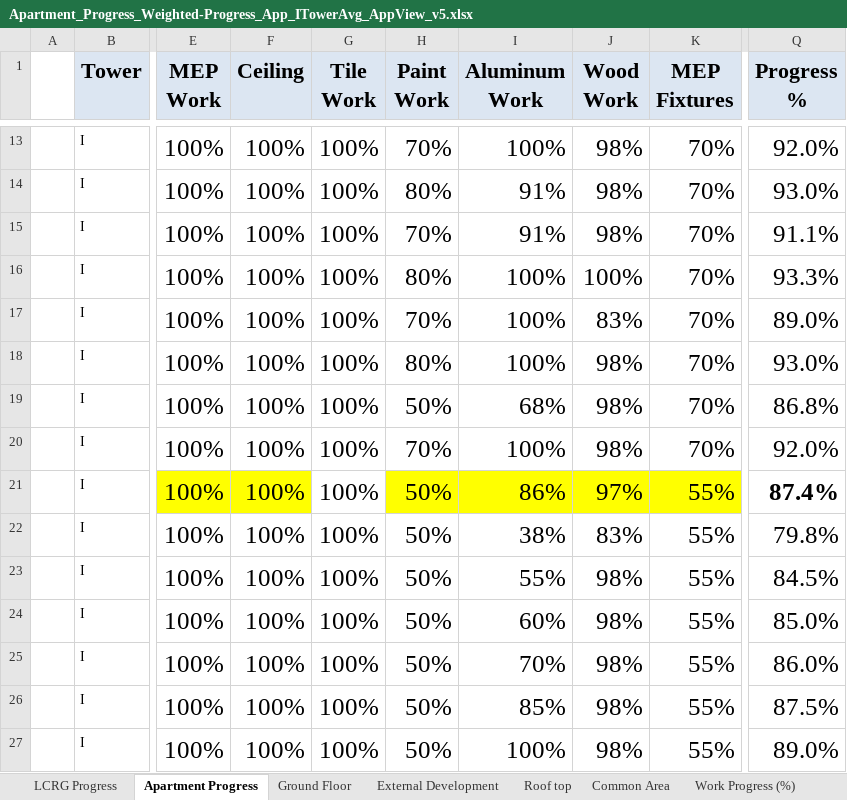
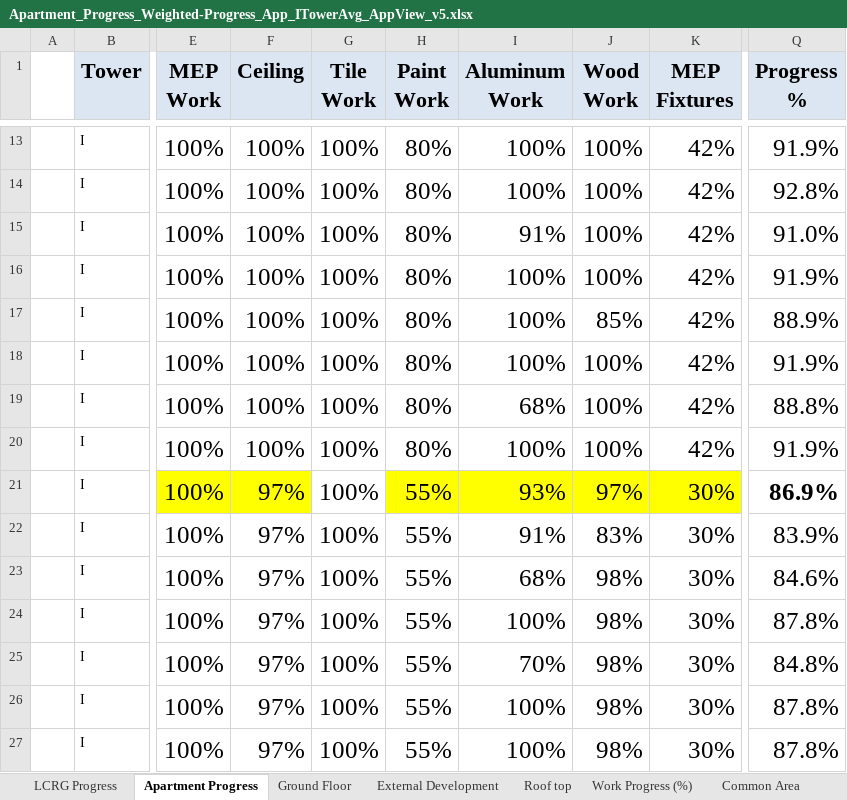
Before and after one commit to muneebbutt78/tower-progress-app, an Excel workbook: Apartment_Progress_Weighted-Progress_App_ITowerAvg_AppView_v5.xlsx, sheet Apartment Progress, drawn as a sheet; only a part is shown, gaps mark what is left out; values as stored, in another font and other column widths than the file's, no borders; the diff covers the shown part only; the diff names each change by its address in the sheet, - before the commit and + after, or states it on an @@ line.

```diff
--- a/Apartment_Progress_Weighted-Progress_App_ITowerAvg_AppView_v5.xlsx (sheet Apartment Progress)
+++ b/Apartment_Progress_Weighted-Progress_App_ITowerAvg_AppView_v5.xlsx (sheet Apartment Progress)
@@ sheet tab order changed: LCRG Progress | Apartment Progress | Ground Floor | External Development | Roof top | Work Progress (%) | Common Area @@
-H13 (Paint Work): 70%
+H13 (Paint Work): 80%
-J13:J15 (Wood Work): 98%
+J13:J15 (Wood Work): 100%
-K13:K20 (MEP Fixtures): 70%
+K13:K20 (MEP Fixtures): 42%
-Q13 (Progress %): 92.0%
+Q13 (Progress %): 91.9%
-I14 (Aluminum Work): 91%
+I14 (Aluminum Work): 100%
-Q14 (Progress %): 93.0%
+Q14 (Progress %): 92.8%
-H15 (Paint Work): 70%
+H15 (Paint Work): 80%
-Q15 (Progress %): 91.1%
+Q15 (Progress %): 91.0%
-Q16 (Progress %): 93.3%
+Q16 (Progress %): 91.9%
-H17 (Paint Work): 70%
+H17 (Paint Work): 80%
-J17 (Wood Work): 83%
+J17 (Wood Work): 85%
-Q17 (Progress %): 89.0%
+Q17 (Progress %): 88.9%
-J18:J20 (Wood Work): 98%
+J18:J20 (Wood Work): 100%
-Q18 (Progress %): 93.0%
+Q18 (Progress %): 91.9%
-H19 (Paint Work): 50%
+H19 (Paint Work): 80%
-Q19 (Progress %): 86.8%
+Q19 (Progress %): 88.8%
-H20 (Paint Work): 70%
+H20 (Paint Work): 80%
-Q20 (Progress %): 92.0%
+Q20 (Progress %): 91.9%
-F21:F27 (Ceiling): 100%
+F21:F27 (Ceiling): 97%
-H21:H27 (Paint Work): 50%
+H21:H27 (Paint Work): 55%
-I21 (Aluminum Work): 86%
+I21 (Aluminum Work): 93%
-K21:K27 (MEP Fixtures): 55%
+K21:K27 (MEP Fixtures): 30%
-Q21 (Progress %): 87.4%
+Q21 (Progress %): 86.9%
-I22 (Aluminum Work): 38%
+I22 (Aluminum Work): 91%
-Q22 (Progress %): 79.8%
+Q22 (Progress %): 83.9%
-I23 (Aluminum Work): 55%
+I23 (Aluminum Work): 68%
-Q23 (Progress %): 84.5%
+Q23 (Progress %): 84.6%
-I24 (Aluminum Work): 60%
+I24 (Aluminum Work): 100%
-Q24 (Progress %): 85.0%
+Q24 (Progress %): 87.8%
-Q25 (Progress %): 86.0%
+Q25 (Progress %): 84.8%
-I26 (Aluminum Work): 85%
+I26 (Aluminum Work): 100%
-Q26 (Progress %): 87.5%
+Q26 (Progress %): 87.8%
-Q27 (Progress %): 89.0%
+Q27 (Progress %): 87.8%
```
Also changed, not shown: 666 edited cells elsewhere in this sheet, sheet Work Progress (%), sheet Common Area, sheet LCRG Progress, sheet Ground Floor, sheet Progress App, sheet External Development, 1 more sheet, 4 other files.
